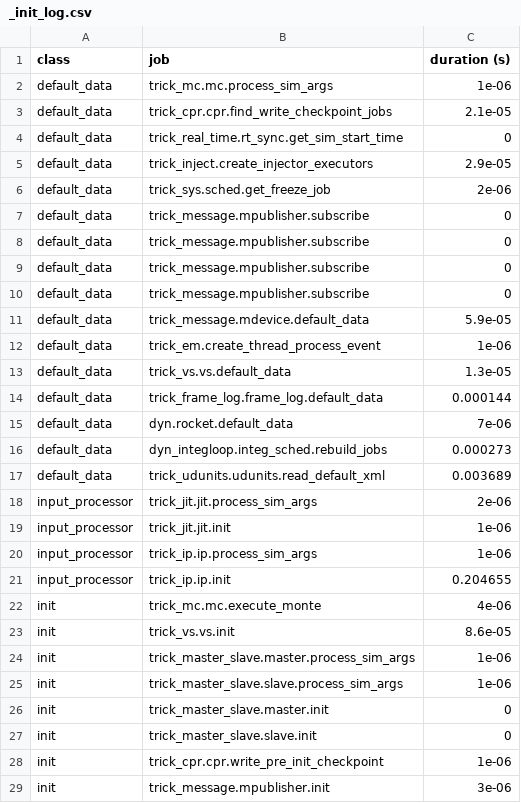
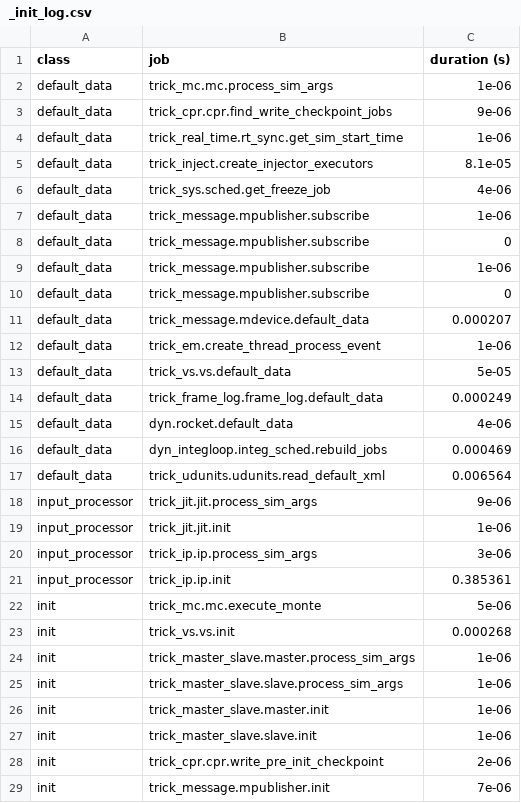
Before and after one commit to New-Void/SIM_RocketLaunch, a CSV file: RUN_test/_init_log.csv, drawn as a sheet; only a part is shown; the diff covers the shown part only.

```diff
--- a/RUN_test/_init_log.csv
+++ b/RUN_test/_init_log.csv
@@ -2,28 +2,28 @@ class,job,duration (s)
 default_data,trick_mc.mc.process_sim_args,1e-06
-default_data,trick_cpr.cpr.find_write_checkpoint_jobs,2.1e-05
-default_data,trick_real_time.rt_sync.get_sim_start_time,0
-default_data,trick_inject.create_injector_executors,2.9e-05
-default_data,trick_sys.sched.get_freeze_job,2e-06
+default_data,trick_cpr.cpr.find_write_checkpoint_jobs,9e-06
+default_data,trick_real_time.rt_sync.get_sim_start_time,1e-06
+default_data,trick_inject.create_injector_executors,8.1e-05
+default_data,trick_sys.sched.get_freeze_job,4e-06
+default_data,trick_message.mpublisher.subscribe,1e-06
 default_data,trick_message.mpublisher.subscribe,0
+default_data,trick_message.mpublisher.subscribe,1e-06
 default_data,trick_message.mpublisher.subscribe,0
-default_data,trick_message.mpublisher.subscribe,0
-default_data,trick_message.mpublisher.subscribe,0
-default_data,trick_message.mdevice.default_data,5.9e-05
+default_data,trick_message.mdevice.default_data,0.000207
 default_data,trick_em.create_thread_process_event,1e-06
-default_data,trick_vs.vs.default_data,1.3e-05
-default_data,trick_frame_log.frame_log.default_data,0.000144
-default_data,dyn.rocket.default_data,7e-06
-default_data,dyn_integloop.integ_sched.rebuild_jobs,0.000273
-default_data,trick_udunits.udunits.read_default_xml,0.003689
-input_processor,trick_jit.jit.process_sim_args,2e-06
+default_data,trick_vs.vs.default_data,5e-05
+default_data,trick_frame_log.frame_log.default_data,0.000249
+default_data,dyn.rocket.default_data,4e-06
+default_data,dyn_integloop.integ_sched.rebuild_jobs,0.000469
+default_data,trick_udunits.udunits.read_default_xml,0.006564
+input_processor,trick_jit.jit.process_sim_args,9e-06
 input_processor,trick_jit.jit.init,1e-06
-input_processor,trick_ip.ip.process_sim_args,1e-06
-input_processor,trick_ip.ip.init,0.204655
-init,trick_mc.mc.execute_monte,4e-06
-init,trick_vs.vs.init,8.6e-05
+input_processor,trick_ip.ip.process_sim_args,3e-06
+input_processor,trick_ip.ip.init,0.385361
+init,trick_mc.mc.execute_monte,5e-06
+init,trick_vs.vs.init,0.000268
 init,trick_master_slave.master.process_sim_args,1e-06
 init,trick_master_slave.slave.process_sim_args,1e-06
-init,trick_master_slave.master.init,0
-init,trick_master_slave.slave.init,0
-init,trick_cpr.cpr.write_pre_init_checkpoint,1e-06
-init,trick_message.mpublisher.init,3e-06
+init,trick_master_slave.master.init,1e-06
+init,trick_master_slave.slave.init,1e-06
+init,trick_cpr.cpr.write_pre_init_checkpoint,2e-06
+init,trick_message.mpublisher.init,7e-06
```
Also changed, not shown: 28 edited cells elsewhere in this file, 29 other files.
